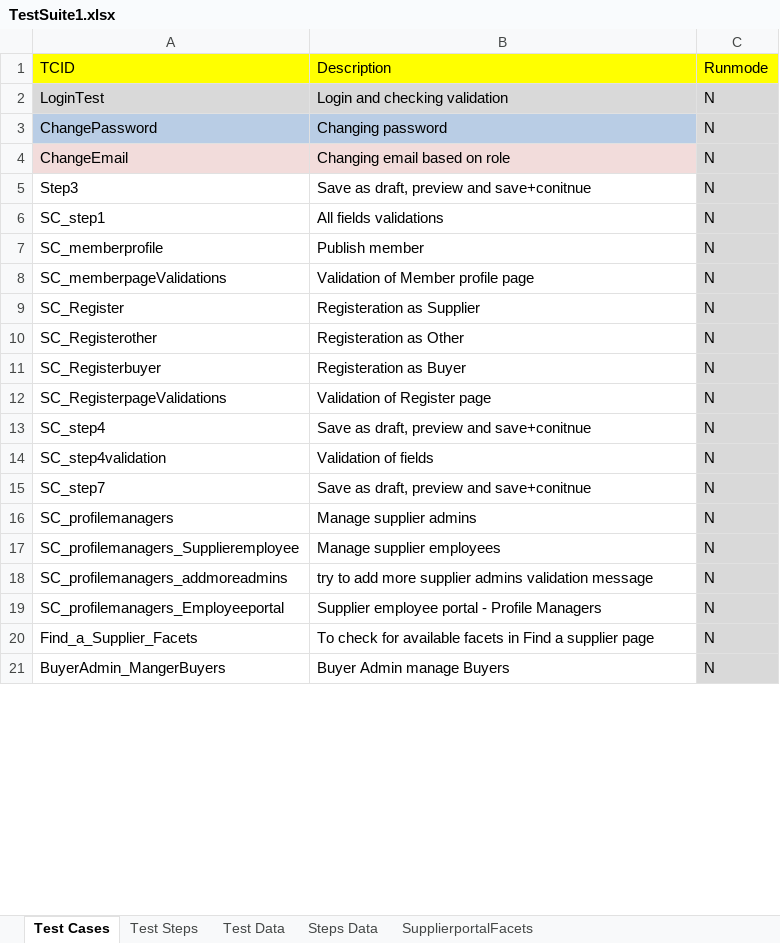
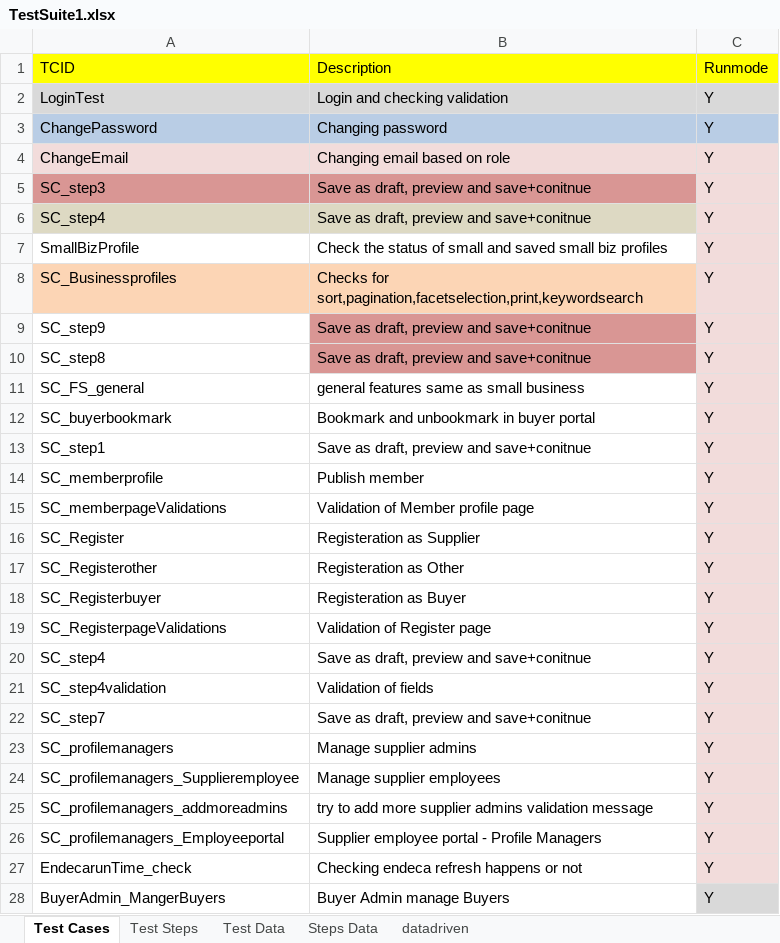
Before and after one commit to surajprsd/SupplierConnection, an Excel workbook: src/com/supplierconnection/xls/TestSuite1.xlsx, sheet Test Cases, drawn as a sheet; only a part is shown; values as stored, in another font and other column widths than the file's, no borders; removed rows and columns are numbered as before the commit, all else as after; the diff covers the shown part only; the diff names each change by its address in the sheet, - before the commit and + after, or states it on an @@ line.

```diff
--- a/src/com/supplierconnection/xls/TestSuite1.xlsx (sheet Test Cases)
+++ b/src/com/supplierconnection/xls/TestSuite1.xlsx (sheet Test Cases)
-sheet tab: SupplierportalFacets
+sheet tab: datadriven
-C2:C4 (Runmode): N
+C2:C4 (Runmode): Y
-C3 fill: #D9D9D9
+C3 fill: #B9CDE5
-C4 fill: #D9D9D9
+C4 fill: #F2DCDB
-row 5: Step3 | Save as draft, preview and save+conitnue | N
+row 5: SC_step3 | Save as draft, preview and save+conitnue | Y
+row 6: SC_step4 | Save as draft, preview and save+conitnue | Y
+row 7: SmallBizProfile | Check the status of small and saved small biz profiles | Y
+row 8: SC_Businessprofiles | Checks for sort,pagination,facetselection,print,keywordsearch | Y
+row 9: SC_step9 | Save as draft, preview and save+conitnue | Y
+row 10: SC_step8 | Save as draft, preview and save+conitnue | Y
+row 11: SC_FS_general | general features same as small business | Y
+row 12: SC_buyerbookmark | Bookmark and unbookmark in buyer portal | Y
-B13 (Description): All fields validations
+B13 (Description): Save as draft, preview and save+conitnue
-C13:C26 (Runmode): N
+C13:C26 (Runmode): Y
-C13:C26 fill: #D9D9D9
+C13:C26 fill: #F2DCDB
-row 20: Find_a_Supplier_Facets | To check for available facets in Find a supplier page | N
+row 27: EndecarunTime_check | Checking endeca refresh happens or not | Y
-C28 (Runmode): N
+C28 (Runmode): Y
```
Also changed, not shown: 1 removed row and 2 edited cells elsewhere in this sheet, sheet Test Steps, sheet Steps Data, sheet Test Data, sheet datadriven.
